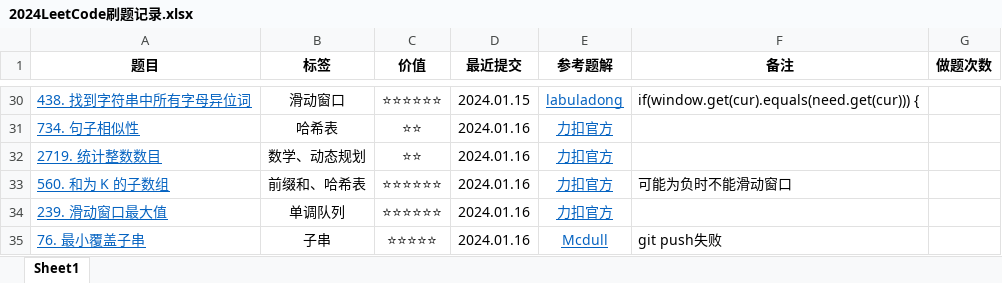
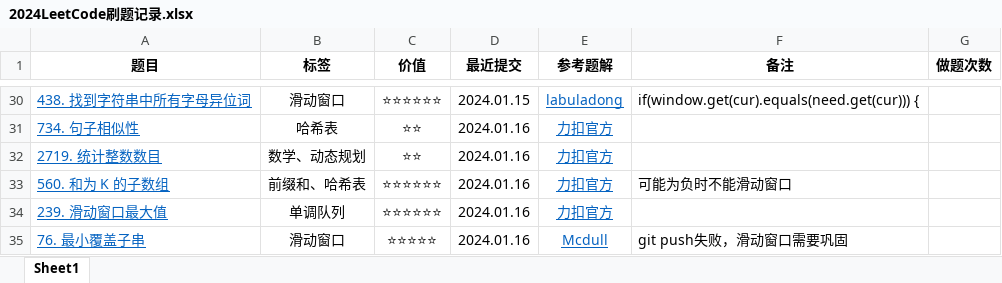
Before and after one commit to curforever/LeetCode, an Excel workbook: 2024LeetCode刷题记录.xlsx, sheet Sheet1, drawn as a sheet; only a part is shown, gaps mark what is left out; values as stored, in another font and other column widths than the file's, no borders; table styles not drawn; the diff names each change by its address in the sheet, - before the commit and + after, or states it on an @@ line.

Commit message:
LeetCode

```diff
--- a/2024LeetCode刷题记录.xlsx (sheet Sheet1)
+++ b/2024LeetCode刷题记录.xlsx (sheet Sheet1)
-B35 (标签): 子串
+B35 (标签): 滑动窗口
-F35 (备注): git push失败
+F35 (备注): git push失败，滑动窗口需要巩固
```
